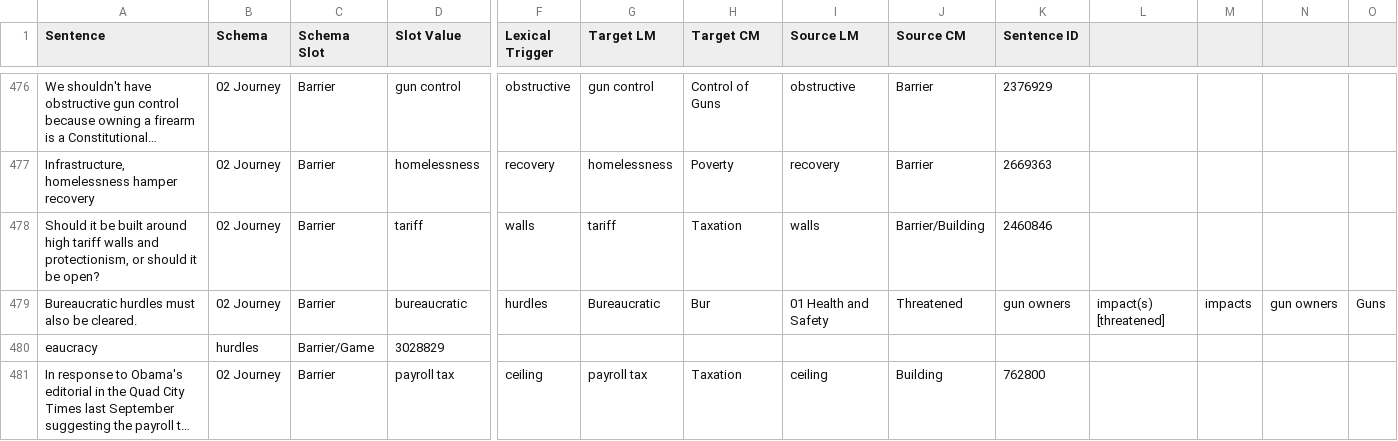
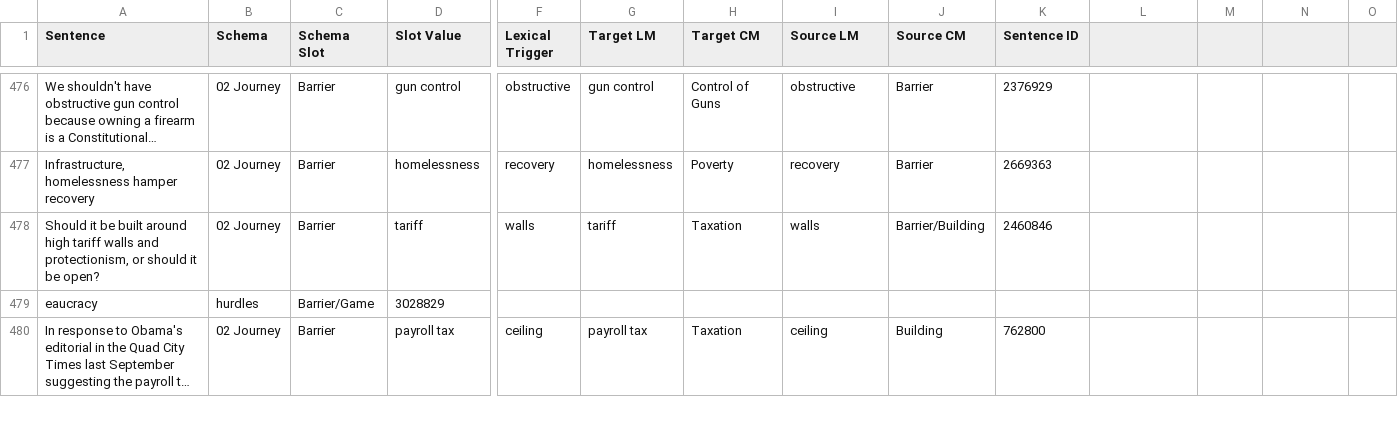
Before and after one commit to amnagrawal/Research_Project, a CSV file: Sample/data/metaphor-corpus.csv, drawn as a sheet; only a part is shown, gaps mark what is left out; long unchanged cells end in …; rows hold the shown columns only; the diff names each change by its address in the sheet, - before the commit and + after, or states it on an @@ line.

```diff
--- a/Sample/data/metaphor-corpus.csv
+++ b/Sample/data/metaphor-corpus.csv
-row 479: Bureaucratic hurdles must also be cleared. | 02 Journey | Barrier | bureaucratic | hurdles | Bureaucratic | Bur | 01 Health and Safety | Threatened | gun owners | impact(s) [threatened] | impacts | gun owners | Guns
```
Also changed, not shown: Sample/data/essays.csv, 19 other files.
